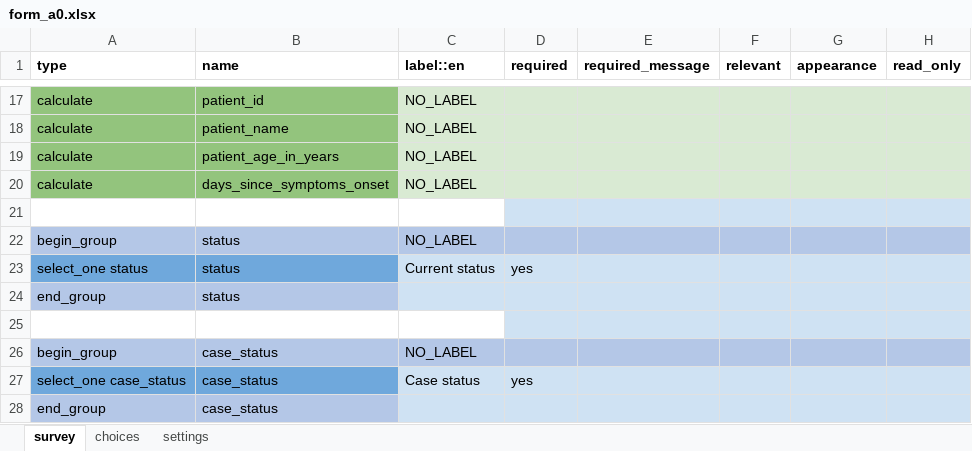
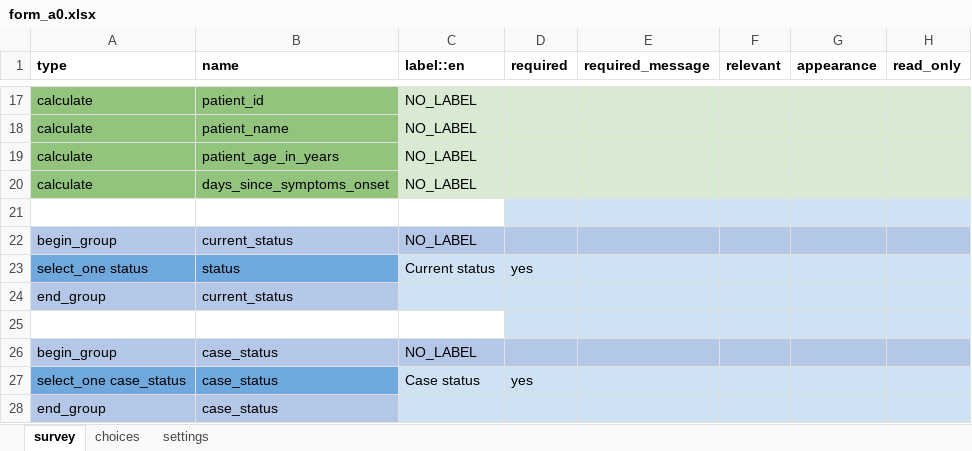
Before and after one commit to ronna/config-lgh, an Excel workbook: forms/app/form_a0.xlsx, sheet survey, drawn as a sheet; only a part is shown, gaps mark what is left out; values as stored, in another font and other column widths than the file's, no borders; the diff names each change by its address in the sheet, - before the commit and + after, or states it on an @@ line.

Commit message:
Update form_a0.xlsx

```diff
--- a/forms/app/form_a0.xlsx (sheet survey)
+++ b/forms/app/form_a0.xlsx (sheet survey)
-B22 (name): status
+B22 (name): current_status
-B24 (name): status
+B24 (name): current_status
```
Also changed, not shown: sheet settings.
